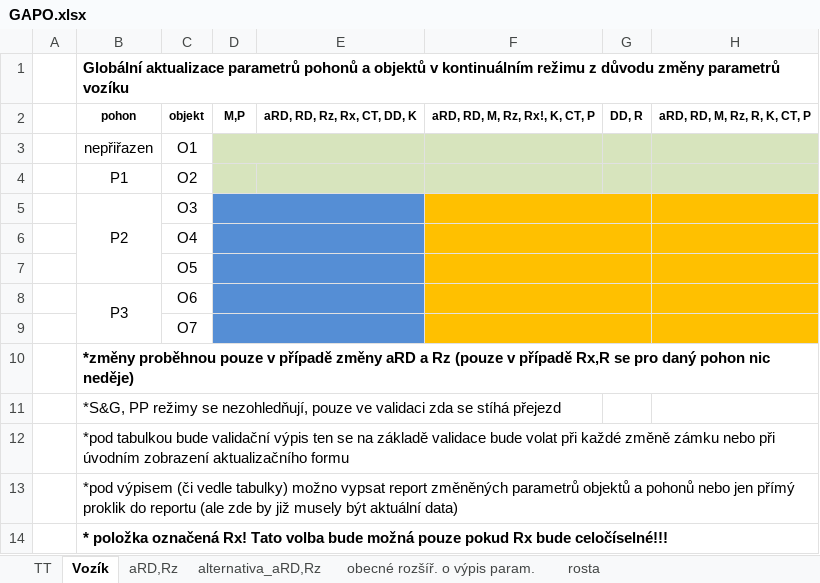
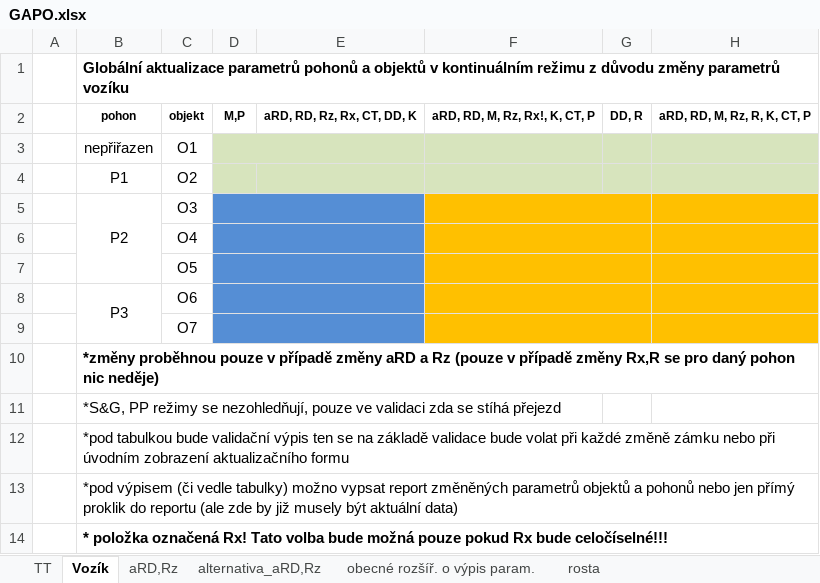
Before and after one commit to bravesoftdz/TISPL_v2, an Excel workbook: DOC/GAPO.xlsx, sheet Vozík, drawn as a sheet; only a part is shown; values as stored, in another font and other column widths than the file's, no borders; charts and pictures not drawn; the diff names each change by its address in the sheet, - before the commit and + after, or states it on an @@ line.

Commit message:
gapoR - realizace výpočetní části
gapoV -  pouze svislá čára mezi objekty a checkboxy + textové sjednocení s gapoR

```diff
--- a/DOC/GAPO.xlsx (sheet Vozík)
+++ b/DOC/GAPO.xlsx (sheet Vozík)
-B10: …v případě Rx,R se…
+B10: …v případě změny Rx,R se…
```
Also changed, not shown: 3 other files.
